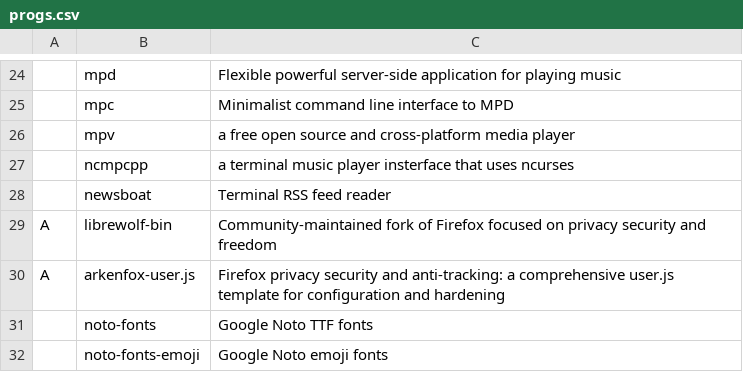
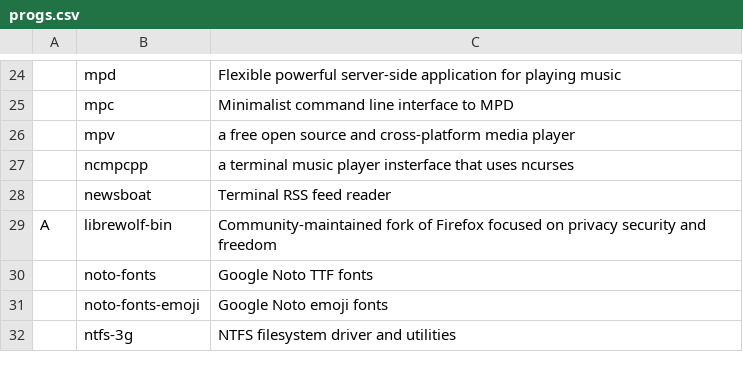
Before and after one commit to NicholasasaurusRex/CABS, a CSV file: progs.csv, drawn as a sheet; only a part is shown, gaps mark what is left out; the shorter side is filled out with more unchanged rows; the diff names each change by its address in the sheet, - before the commit and + after, or states it on an @@ line.

Commit message:
Updated cabs updated progs.csv

```diff
--- a/progs.csv
+++ b/progs.csv
-row 30: A | arkenfox-user.js | Firefox privacy security and anti-tracking: a comprehensive user.js template for configuration and hardening
```
Also changed, not shown: 1 other file.
